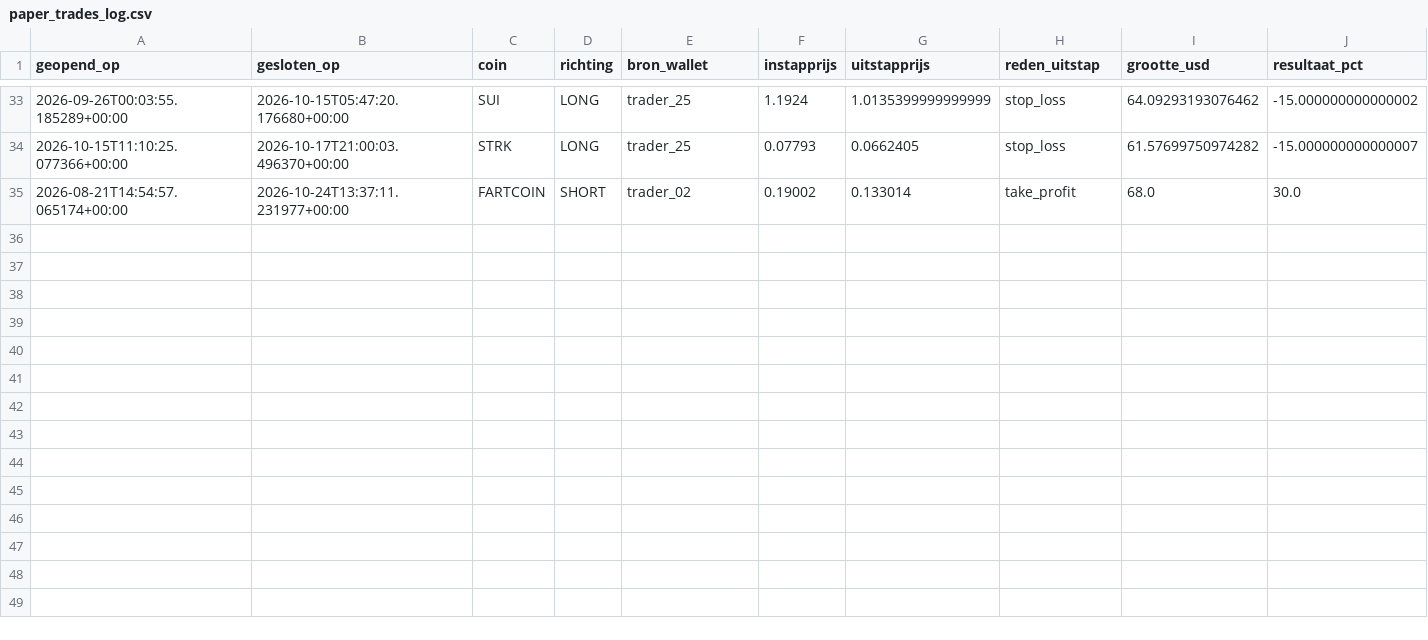
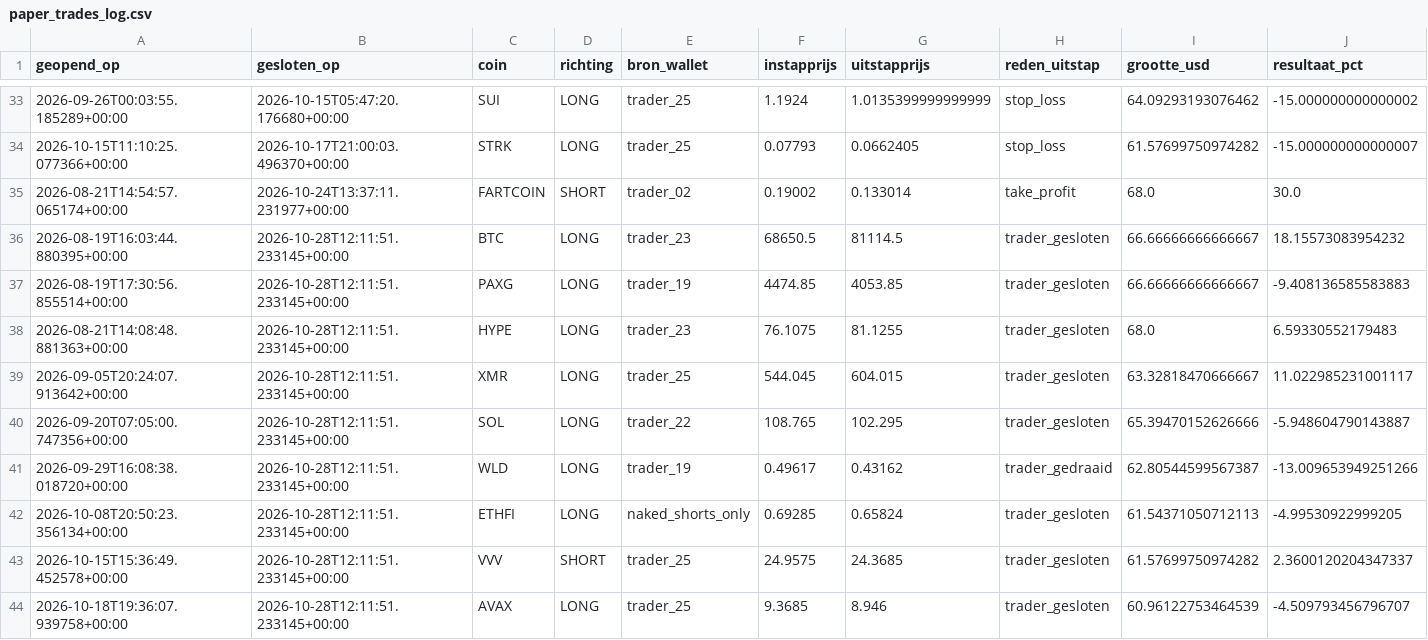
Before and after one commit to wave25031/copytrack, a CSV file: copytrack_voor_github/output/paper_trades_log.csv, drawn as a sheet; only a part is shown, gaps mark what is left out; rows hold the shown columns only; the diff names each change by its address in the sheet, - before the commit and + after, or states it on an @@ line.

```diff
--- a/copytrack_voor_github/output/paper_trades_log.csv
+++ b/copytrack_voor_github/output/paper_trades_log.csv
+row 36: 2026-08-19T16:03:44.880395+00:00 | 2026-10-28T12:11:51.233145+00:00 | BTC | LONG | trader_23 | 68650.5 | 81114.5 | trader_gesloten | 66.66666666666667 | 18.15573083954232
+row 37: 2026-08-19T17:30:56.855514+00:00 | 2026-10-28T12:11:51.233145+00:00 | PAXG | LONG | trader_19 | 4474.85 | 4053.85 | trader_gesloten | 66.66666666666667 | -9.408136585583883
+row 38: 2026-08-21T14:08:48.881363+00:00 | 2026-10-28T12:11:51.233145+00:00 | HYPE | LONG | trader_23 | 76.1075 | 81.1255 | trader_gesloten | 68.0 | 6.59330552179483
+row 39: 2026-09-05T20:24:07.913642+00:00 | 2026-10-28T12:11:51.233145+00:00 | XMR | LONG | trader_25 | 544.045 | 604.015 | trader_gesloten | 63.32818470666667 | 11.022985231001117
+row 40: 2026-09-20T07:05:00.747356+00:00 | 2026-10-28T12:11:51.233145+00:00 | SOL | LONG | trader_22 | 108.765 | 102.295 | trader_gesloten | 65.39470152626666 | -5.948604790143887
+row 41: 2026-09-29T16:08:38.018720+00:00 | 2026-10-28T12:11:51.233145+00:00 | WLD | LONG | trader_19 | 0.49617 | 0.43162 | trader_gedraaid | 62.80544599567387 | -13.009653949251266
+row 42: 2026-10-08T20:50:23.356134+00:00 | 2026-10-28T12:11:51.233145+00:00 | ETHFI | LONG | naked_shorts_only | 0.69285 | 0.65824 | trader_gesloten | 61.54371050712113 | -4.99530922999205
+row 43: 2026-10-15T15:36:49.452578+00:00 | 2026-10-28T12:11:51.233145+00:00 | VVV | SHORT | trader_25 | 24.9575 | 24.3685 | trader_gesloten | 61.57699750974282 | 2.3600120204347337
+row 44: 2026-10-18T19:36:07.939758+00:00 | 2026-10-28T12:11:51.233145+00:00 | AVAX | LONG | trader_25 | 9.3685 | 8.946 | trader_gesloten | 60.96122753464539 | -4.509793456796707
```
Also changed, not shown: 2 other files.
